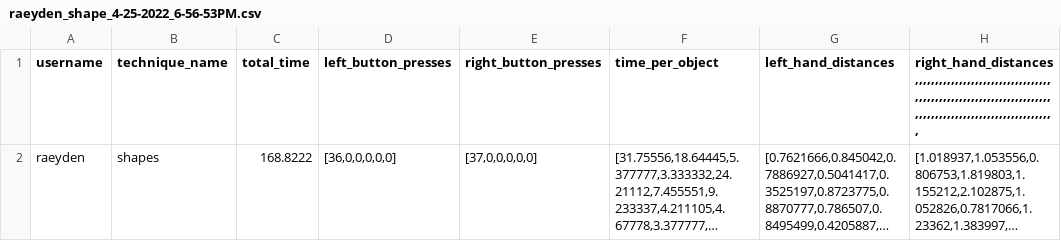
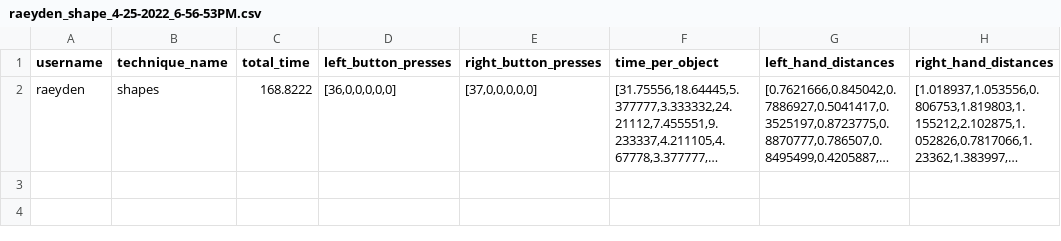
Before and after one commit to maslychm/vr_selection, a CSV file: collected_data/raeyden_shape_4-25-2022_6-56-53PM.csv, drawn as a sheet; long unchanged cells end in …; the diff names each change by its address in the sheet, - before the commit and + after, or states it on an @@ line.

```diff
--- a/collected_data/raeyden_shape_4-25-2022_6-56-53PM.csv
+++ b/collected_data/raeyden_shape_4-25-2022_6-56-53PM.csv
-H1: right_hand_distances,,,,,,,,,,,,,,,,,,,,,,,,,,,,,,,,,,,,,,,,,,,,,,,,,,,,,,,,,,,,,,,,,,,,,,,,,,,,,,,,,,,,,,,,,,,,,,,,,,,,,,,
+H1: right_hand_distances
```
Also changed, not shown: 1 other file.
